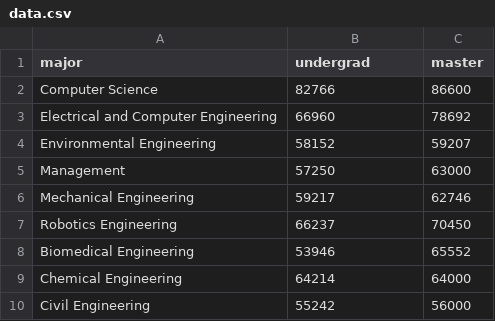
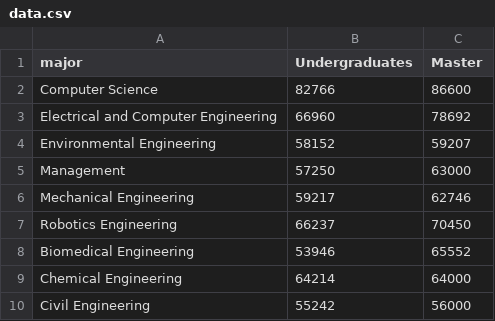
Before and after one commit to HuyenNguyen2302/wpi-graduation-report-2014, a CSV file: public/data.csv, drawn as a sheet.

```diff
--- a/public/data.csv
+++ b/public/data.csv
@@ -1,2 +1,2 @@
-major,undergrad,master
+major,Undergraduates,Master
 Computer Science,82766,86600
```
Also changed, not shown: 3 other files.
